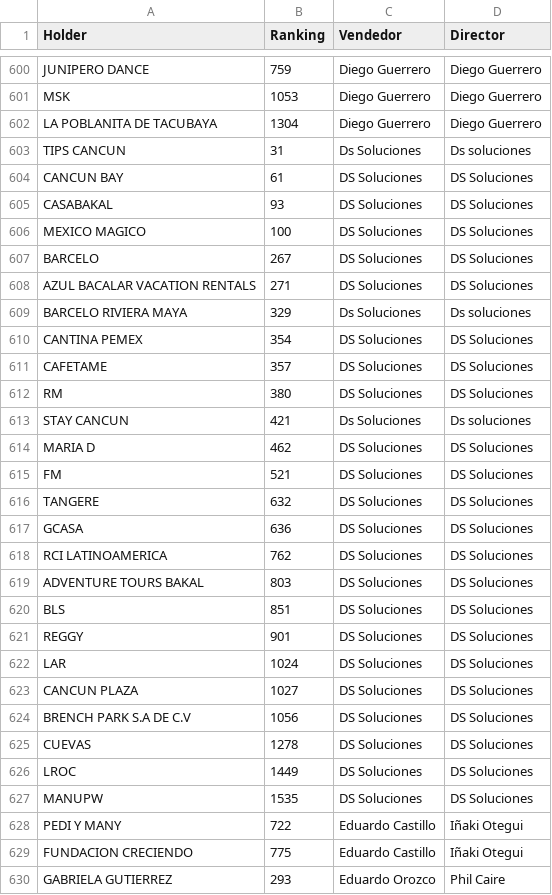
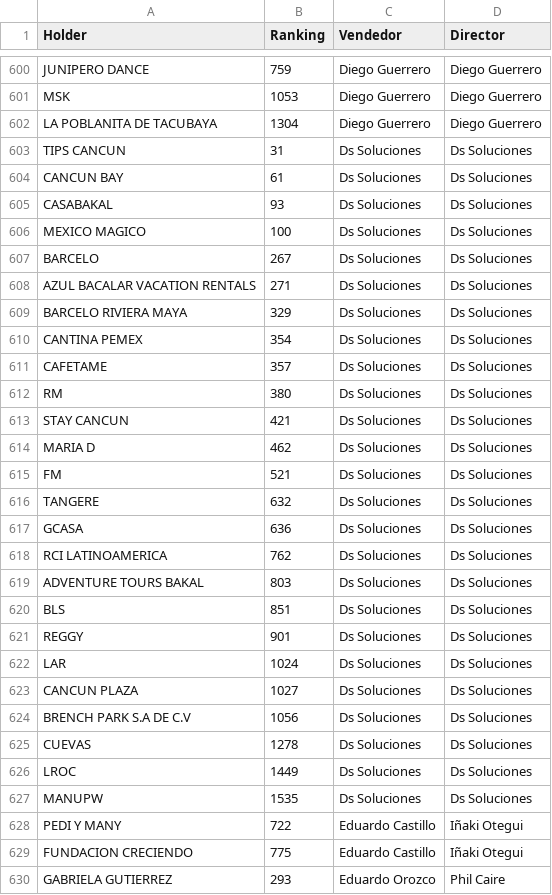
Before and after one commit to muresbrian/dashboard-alertas-diarias, a CSV file: webapp/Reportes_Individuales_CSV/Ranking.csv, drawn as a sheet; only a part is shown, gaps mark what is left out; the diff covers the shown part only.

Commit message:
Actualizacion diaria del Dashboard de Alertas

```diff
--- a/webapp/Reportes_Individuales_CSV/Ranking.csv
+++ b/webapp/Reportes_Individuales_CSV/Ranking.csv
@@ -602,27 +602,27 @@ MSK,1053,Diego Guerrero,Diego Guerrero
 LA POBLANITA DE TACUBAYA,1304,Diego Guerrero,Diego Guerrero
-TIPS CANCUN,31,Ds Soluciones,Ds soluciones
-CANCUN BAY,61,DS Soluciones,DS Soluciones
-CASABAKAL,93,DS Soluciones,DS Soluciones
-MEXICO MAGICO,100,DS Soluciones,DS Soluciones
-BARCELO,267,DS Soluciones,DS Soluciones
-AZUL BACALAR VACATION RENTALS,271,DS Soluciones,DS Soluciones
-BARCELO RIVIERA MAYA,329,Ds Soluciones,Ds soluciones
-CANTINA PEMEX,354,DS Soluciones,DS Soluciones
-CAFETAME,357,DS Soluciones,DS Soluciones
-RM,380,DS Soluciones,DS Soluciones
-STAY CANCUN,421,Ds Soluciones,Ds soluciones
-MARIA D,462,DS Soluciones,DS Soluciones
-FM,521,DS Soluciones,DS Soluciones
-TANGERE,632,DS Soluciones,DS Soluciones
-GCASA,636,DS Soluciones,DS Soluciones
-RCI LATINOAMERICA,762,DS Soluciones,DS Soluciones
-ADVENTURE TOURS BAKAL,803,DS Soluciones,DS Soluciones
-BLS,851,DS Soluciones,DS Soluciones
-REGGY,901,DS Soluciones,DS Soluciones
-LAR,1024,DS Soluciones,DS Soluciones
-CANCUN PLAZA,1027,DS Soluciones,DS Soluciones
-BRENCH PARK S.A DE C.V,1056,DS Soluciones,DS Soluciones
-CUEVAS,1278,DS Soluciones,DS Soluciones
-LROC,1449,DS Soluciones,DS Soluciones
-MANUPW,1535,DS Soluciones,DS Soluciones
+TIPS CANCUN,31,Ds Soluciones,Ds Soluciones
+CANCUN BAY,61,Ds Soluciones,Ds Soluciones
+CASABAKAL,93,Ds Soluciones,Ds Soluciones
+MEXICO MAGICO,100,Ds Soluciones,Ds Soluciones
+BARCELO,267,Ds Soluciones,Ds Soluciones
+AZUL BACALAR VACATION RENTALS,271,Ds Soluciones,Ds Soluciones
+BARCELO RIVIERA MAYA,329,Ds Soluciones,Ds Soluciones
+CANTINA PEMEX,354,Ds Soluciones,Ds Soluciones
+CAFETAME,357,Ds Soluciones,Ds Soluciones
+RM,380,Ds Soluciones,Ds Soluciones
+STAY CANCUN,421,Ds Soluciones,Ds Soluciones
+MARIA D,462,Ds Soluciones,Ds Soluciones
+FM,521,Ds Soluciones,Ds Soluciones
+TANGERE,632,Ds Soluciones,Ds Soluciones
+GCASA,636,Ds Soluciones,Ds Soluciones
+RCI LATINOAMERICA,762,Ds Soluciones,Ds Soluciones
+ADVENTURE TOURS BAKAL,803,Ds Soluciones,Ds Soluciones
+BLS,851,Ds Soluciones,Ds Soluciones
+REGGY,901,Ds Soluciones,Ds Soluciones
+LAR,1024,Ds Soluciones,Ds Soluciones
+CANCUN PLAZA,1027,Ds Soluciones,Ds Soluciones
+BRENCH PARK S.A DE C.V,1056,Ds Soluciones,Ds Soluciones
+CUEVAS,1278,Ds Soluciones,Ds Soluciones
+LROC,1449,Ds Soluciones,Ds Soluciones
+MANUPW,1535,Ds Soluciones,Ds Soluciones
 PEDI Y MANY,722,Eduardo Castillo,Iñaki Otegui
```
Also changed, not shown: 4 edited cells elsewhere in this file.
